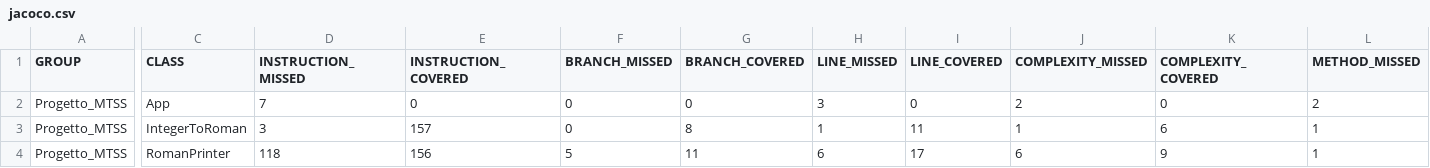
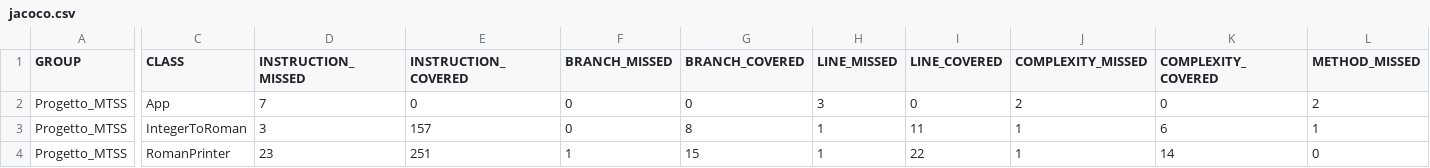
Before and after one commit to eleonorabellet/Progetto_MTSS, a CSV file: target/site/jacoco/jacoco.csv, drawn as a sheet; only a part is shown, gaps mark what is left out; the diff covers the shown part only; the diff names each change by its address in the sheet, - before the commit and + after, or states it on an @@ line.

```diff
--- a/target/site/jacoco/jacoco.csv
+++ b/target/site/jacoco/jacoco.csv
-D4 (INSTRUCTION_MISSED): 118
+D4 (INSTRUCTION_MISSED): 23
-E4 (INSTRUCTION_COVERED): 156
+E4 (INSTRUCTION_COVERED): 251
-F4 (BRANCH_MISSED): 5
+F4 (BRANCH_MISSED): 1
-G4 (BRANCH_COVERED): 11
+G4 (BRANCH_COVERED): 15
-H4 (LINE_MISSED): 6
+H4 (LINE_MISSED): 1
-I4 (LINE_COVERED): 17
+I4 (LINE_COVERED): 22
-J4 (COMPLEXITY_MISSED): 6
+J4 (COMPLEXITY_MISSED): 1
-K4 (COMPLEXITY_COVERED): 9
+K4 (COMPLEXITY_COVERED): 14
-L4 (METHOD_MISSED): 1
+L4 (METHOD_MISSED): 0
```
Also changed, not shown: 1 edited cell elsewhere in this file, 23 other files.
